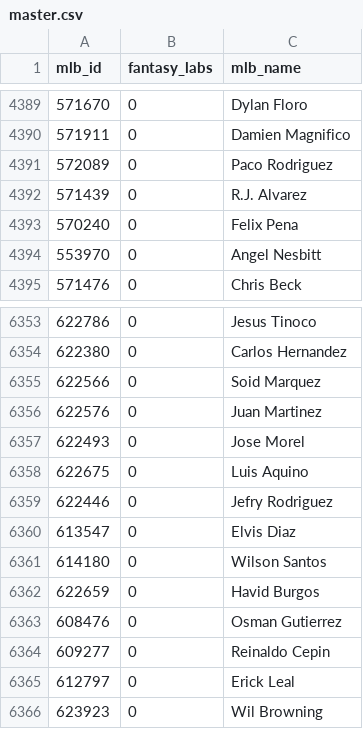
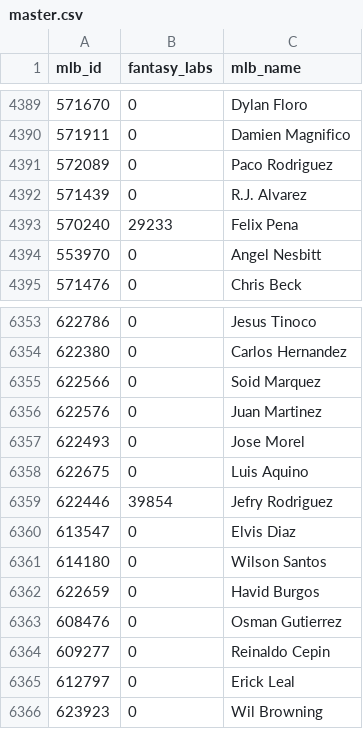
Before and after one commit to usbogie/mlb-daily-predictor, a CSV file: data/master.csv, drawn as a sheet; only a part is shown, gaps mark what is left out.

```diff
--- a/data/master.csv
+++ b/data/master.csv
@@ -4392,3 +4392,3 @@ mlb_id,fantasy_labs,mlb_name
 571439,0,R.J. Alvarez
-570240,0,Felix Pena
+570240,29233,Felix Pena
 553970,0,Angel Nesbitt
@@ -6358,3 +6358,3 @@ mlb_id,fantasy_labs,mlb_name
 622675,0,Luis Aquino
-622446,0,Jefry Rodriguez
+622446,39854,Jefry Rodriguez
 613547,0,Elvis Diaz
```
Also changed, not shown: data/games/games_2018.csv, data/lines/today.csv, 9 other files.
